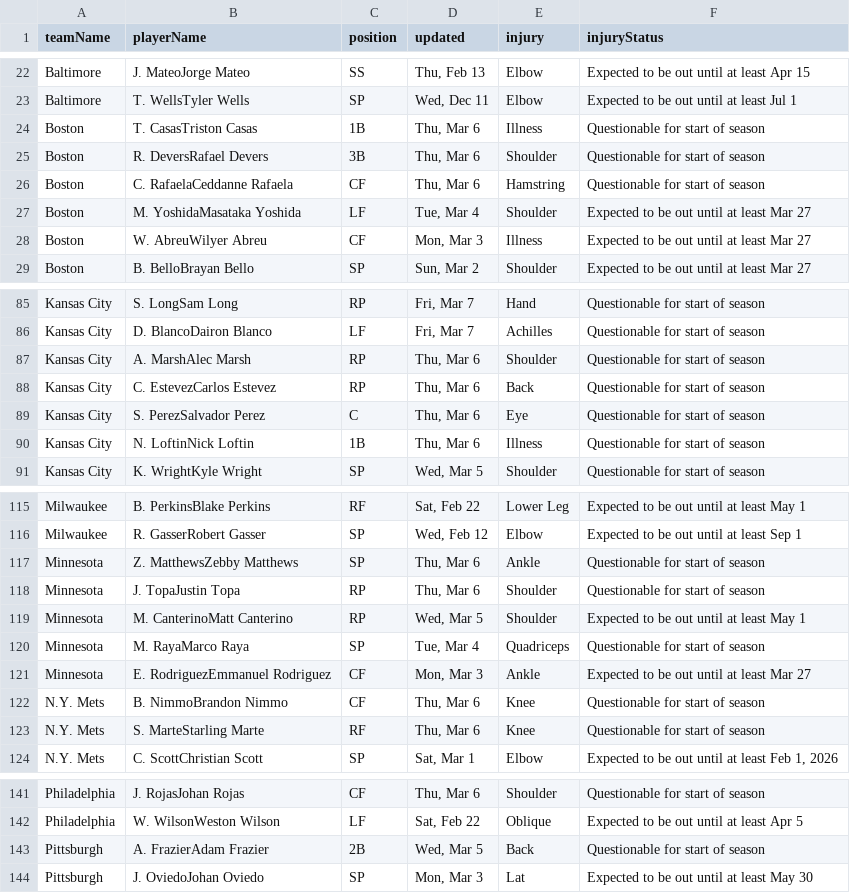
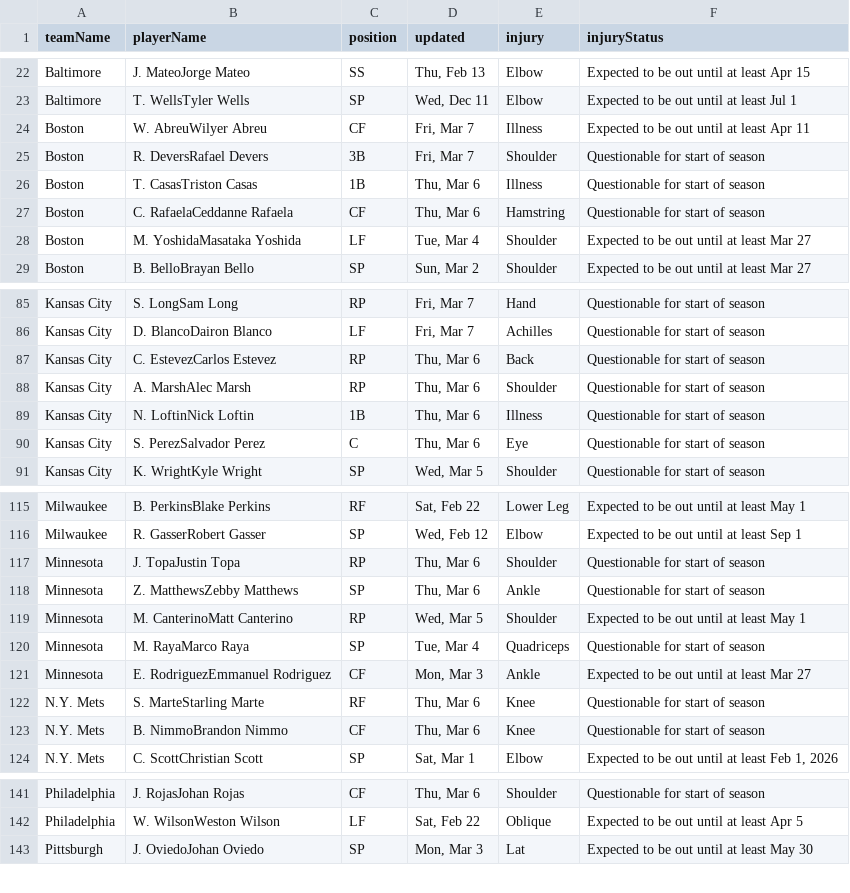
Before and after one commit to quintonfesq04/RealSports, a CSV file: MLB/mlb_injuries.csv, drawn as a sheet; only a part is shown, gaps mark what is left out; the diff covers the shown part only.

```diff
--- a/MLB/mlb_injuries.csv
+++ b/MLB/mlb_injuries.csv
@@ -23,7 +23,7 @@ Baltimore,J. MateoJorge Mateo,SS,"Thu, Feb 13",Elbow,Expected to be out until at
 Baltimore,T. WellsTyler Wells,SP,"Wed, Dec 11",Elbow,Expected to be out until at least Jul 1
+Boston,W. AbreuWilyer Abreu,CF,"Fri, Mar 7",Illness,Expected to be out until at least Apr 11
+Boston,R. DeversRafael Devers,3B,"Fri, Mar 7",Shoulder,Questionable for start of season
 Boston,T. CasasTriston Casas,1B,"Thu, Mar 6",Illness,Questionable for start of season
-Boston,R. DeversRafael Devers,3B,"Thu, Mar 6",Shoulder,Questionable for start of season
 Boston,C. RafaelaCeddanne Rafaela,CF,"Thu, Mar 6",Hamstring,Questionable for start of season
 Boston,M. YoshidaMasataka Yoshida,LF,"Tue, Mar 4",Shoulder,Expected to be out until at least Mar 27
-Boston,W. AbreuWilyer Abreu,CF,"Mon, Mar 3",Illness,Expected to be out until at least Mar 27
 Boston,B. BelloBrayan Bello,SP,"Sun, Mar 2",Shoulder,Expected to be out until at least Mar 27
@@ -86,6 +86,6 @@ Kansas City,S. LongSam Long,RP,"Fri, Mar 7",Hand,Questionable for start of seaso
 Kansas City,D. BlancoDairon Blanco,LF,"Fri, Mar 7",Achilles,Questionable for start of season
+Kansas City,C. EstevezCarlos Estevez,RP,"Thu, Mar 6",Back,Questionable for start of season
 Kansas City,A. MarshAlec Marsh,RP,"Thu, Mar 6",Shoulder,Questionable for start of season
-Kansas City,C. EstevezCarlos Estevez,RP,"Thu, Mar 6",Back,Questionable for start of season
+Kansas City,N. LoftinNick Loftin,1B,"Thu, Mar 6",Illness,Questionable for start of season
 Kansas City,S. PerezSalvador Perez,C,"Thu, Mar 6",Eye,Questionable for start of season
-Kansas City,N. LoftinNick Loftin,1B,"Thu, Mar 6",Illness,Questionable for start of season
 Kansas City,K. WrightKyle Wright,SP,"Wed, Mar 5",Shoulder,Questionable for start of season
@@ -116,4 +116,4 @@ Milwaukee,B. PerkinsBlake Perkins,RF,"Sat, Feb 22",Lower Leg,Expected to be out
 Milwaukee,R. GasserRobert Gasser,SP,"Wed, Feb 12",Elbow,Expected to be out until at least Sep 1
+Minnesota,J. TopaJustin Topa,RP,"Thu, Mar 6",Shoulder,Questionable for start of season
 Minnesota,Z. MatthewsZebby Matthews,SP,"Thu, Mar 6",Ankle,Questionable for start of season
-Minnesota,J. TopaJustin Topa,RP,"Thu, Mar 6",Shoulder,Questionable for start of season
 Minnesota,M. CanterinoMatt Canterino,RP,"Wed, Mar 5",Shoulder,Expected to be out until at least May 1
@@ -121,4 +121,4 @@ Minnesota,M. RayaMarco Raya,SP,"Tue, Mar 4",Quadriceps,Questionable for start of
 Minnesota,E. RodriguezEmmanuel Rodriguez,CF,"Mon, Mar 3",Ankle,Expected to be out until at least Mar 27
+N.Y. Mets,S. MarteStarling Marte,RF,"Thu, Mar 6",Knee,Questionable for start of season
 N.Y. Mets,B. NimmoBrandon Nimmo,CF,"Thu, Mar 6",Knee,Questionable for start of season
-N.Y. Mets,S. MarteStarling Marte,RF,"Thu, Mar 6",Knee,Questionable for start of season
 N.Y. Mets,C. ScottChristian Scott,SP,"Sat, Mar 1",Elbow,"Expected to be out until at least Feb 1, 2026"
@@ -142,3 +142,2 @@ Philadelphia,J. RojasJohan Rojas,CF,"Thu, Mar 6",Shoulder,Questionable for start
 Philadelphia,W. WilsonWeston Wilson,LF,"Sat, Feb 22",Oblique,Expected to be out until at least Apr 5
-Pittsburgh,A. FrazierAdam Frazier,2B,"Wed, Mar 5",Back,Questionable for start of season
 Pittsburgh,J. OviedoJohan Oviedo,SP,"Mon, Mar 3",Lat,Expected to be out until at least May 30
```
Also changed, not shown: 2 moved rows elsewhere in this file, NBA/nba_injury_report.csv, NHL/nhl_injuries.csv, 5 other files.
